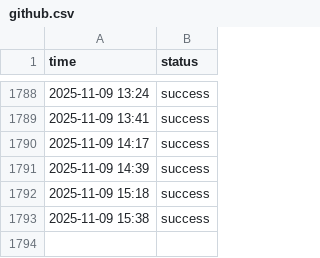
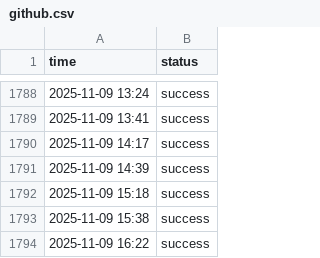
Before and after one commit to aryan4859/ForgeMonitor, a CSV file: content/logs/github.csv, drawn as a sheet; only a part is shown, gaps mark what is left out; the diff names each change by its address in the sheet, - before the commit and + after, or states it on an @@ line.

```diff
--- a/content/logs/github.csv
+++ b/content/logs/github.csv
+row 1794: 2025-11-09 16:22 | success
```
Also changed, not shown: content/logs/api.csv, content/logs/challenge.csv, 4 other files.
